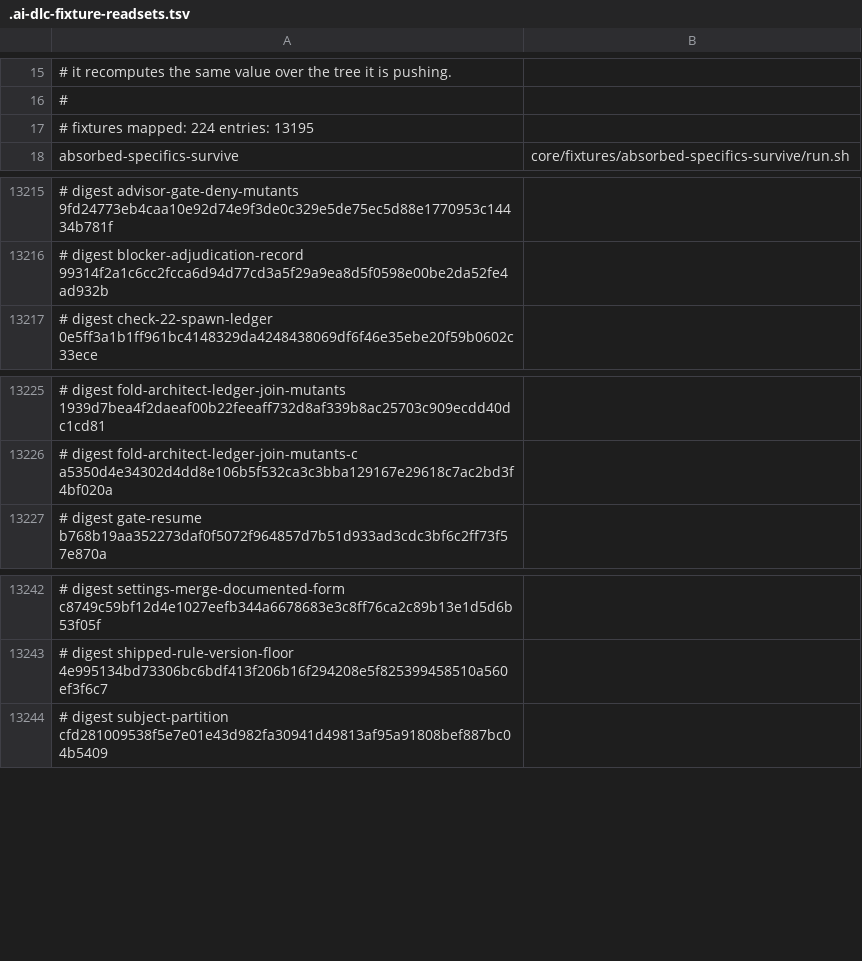
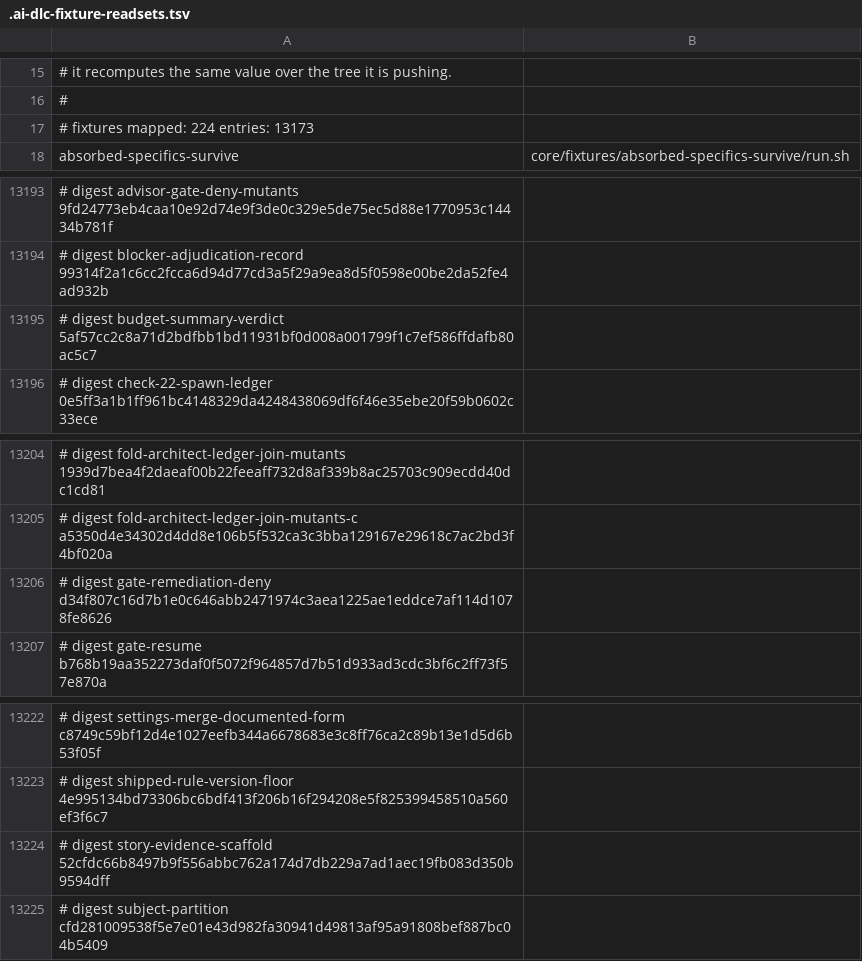
Before and after one commit to euron8/ai-dlc, a TSV file: .ai-dlc-fixture-readsets.tsv, drawn as a sheet; only a part is shown, gaps mark what is left out; the diff covers the shown part only; the diff names each change by its address in the sheet, - before the commit and + after, or states it on an @@ line.

```diff
--- a/.ai-dlc-fixture-readsets.tsv
+++ b/.ai-dlc-fixture-readsets.tsv
-A17: # fixtures mapped: 224 entries: 13195
+A17: # fixtures mapped: 224 entries: 13173
+row 13195: # digest budget-summary-verdict 5af57cc2c8a71d2bdfbb1bd11931bf0d008a001799f1c7ef586ffdafb80ac5c7
+row 13206: # digest gate-remediation-deny d34f807c16d7b1e0c646abb2471974c3aea1225ae1eddce7af114d1078fe8626
+row 13224: # digest story-evidence-scaffold 52cfdc66b8497b9f556abbc762a174d7db229a7ad1aec19fb083d350b9594dff
```
Also changed, not shown: 8 added rows and 30 removed rows elsewhere in this file, 45 other files.
